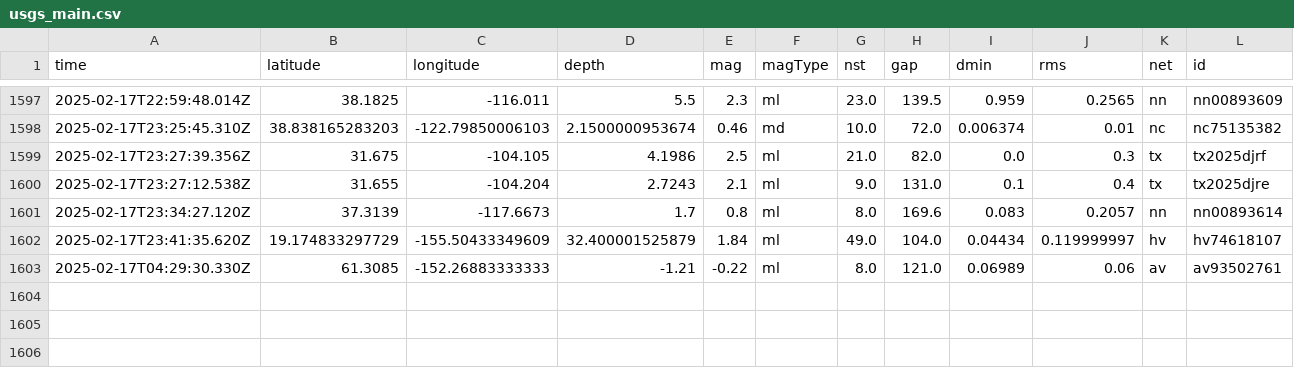
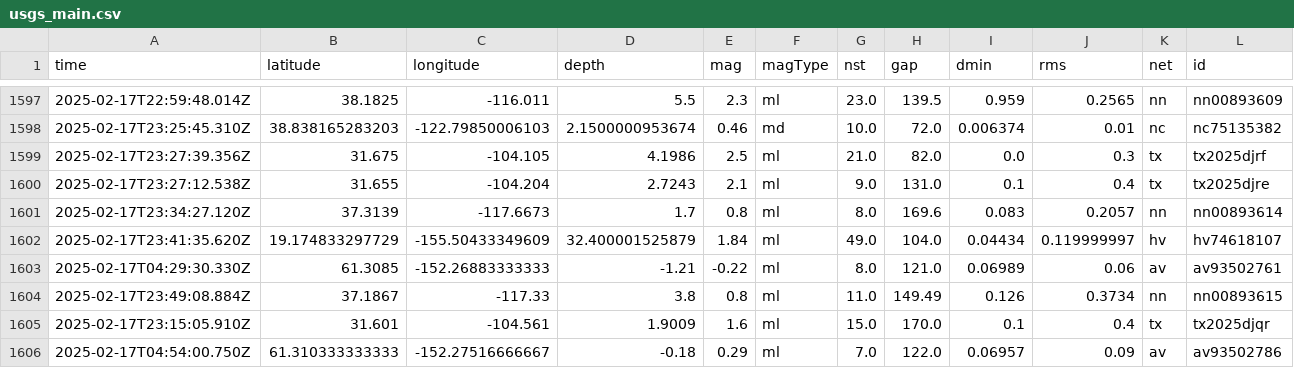
Before and after one commit to rafaelmatsuyama/FIAP-2025-ABDR-StreamProcessingPipelines, a CSV file: usgs_main.csv, drawn as a sheet; only a part is shown, gaps mark what is left out; rows hold the shown columns only; the diff names each change by its address in the sheet, - before the commit and + after, or states it on an @@ line.

```diff
--- a/usgs_main.csv
+++ b/usgs_main.csv
+row 1604: 2025-02-17T23:49:08.884Z | 37.1867 | -117.33 | 3.8 | 0.8 | ml | 11.0 | 149.49 | 0.126 | 0.3734 | nn | nn00893615
+row 1605: 2025-02-17T23:15:05.910Z | 31.601 | -104.561 | 1.9009 | 1.6 | ml | 15.0 | 170.0 | 0.1 | 0.4 | tx | tx2025djqr
+row 1606: 2025-02-17T04:54:00.750Z | 61.310333333333 | -152.27516666667 | -0.18 | 0.29 | ml | 7.0 | 122.0 | 0.06957 | 0.09 | av | av93502786
```
Also changed, not shown: usgs_current.csv.
